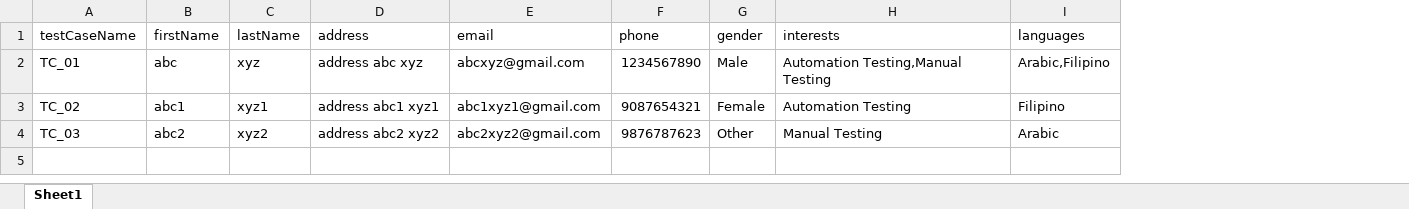
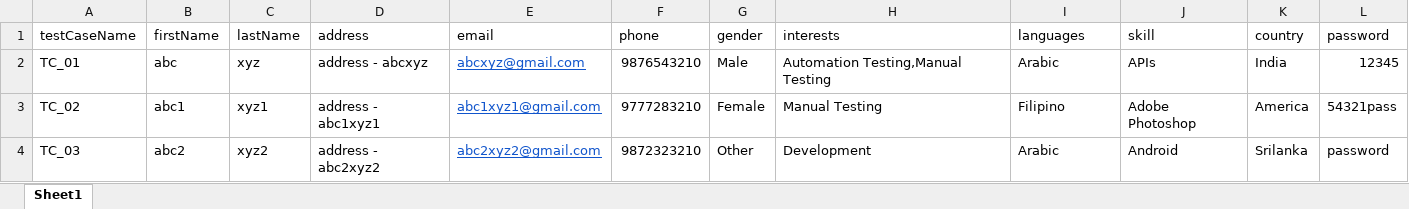
Before and after one commit to arjitappcino/frameworkPractice, an Excel workbook: Scratch/AutomationProject/user.xlsx, sheet Sheet1, drawn as a sheet; values as stored, in another font and other column widths than the file's, no borders; the diff names each change by its address in the sheet, - before the commit and + after, or states it on an @@ line.

```diff
--- a/Scratch/AutomationProject/user.xlsx (sheet Sheet1)
+++ b/Scratch/AutomationProject/user.xlsx (sheet Sheet1)
+column J (skill), rows 2-4: APIs | Adobe Photoshop | Android
+column K (country), rows 2-4: India | America | Srilanka
+column L (password), rows 2-4: 12345 | 54321pass | password
-D2 (address): address abc xyz
+D2 (address): address - abcxyz
@@ E2:E4 underline: off → on, text colour: black → #1155CC @@
-F2 (phone): 1234567890
+F2 (phone): 9876543210
-I2 (languages): Arabic,Filipino
+I2 (languages): Arabic
-D3 (address): address abc1 xyz1
+D3 (address): address - abc1xyz1
-F3 (phone): 9087654321
+F3 (phone): 9777283210
-H3 (interests): Automation Testing
+H3 (interests): Manual Testing
-D4 (address): address abc2 xyz2
+D4 (address): address - abc2xyz2
-F4 (phone): 9876787623
+F4 (phone): 9872323210
-H4 (interests): Manual Testing
+H4 (interests): Development
```
Also changed, not shown: 22 other files.
